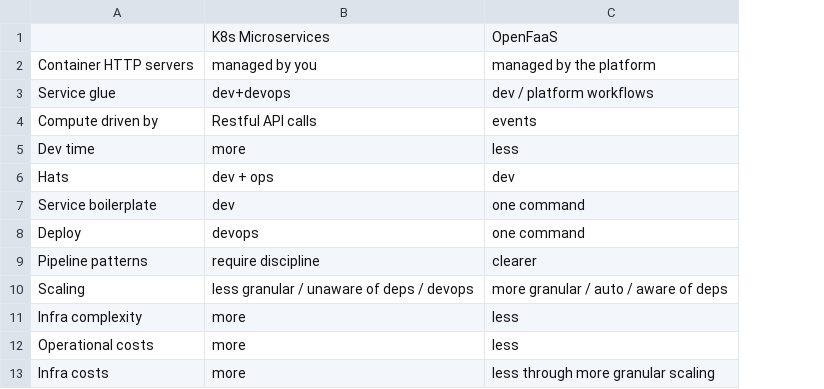
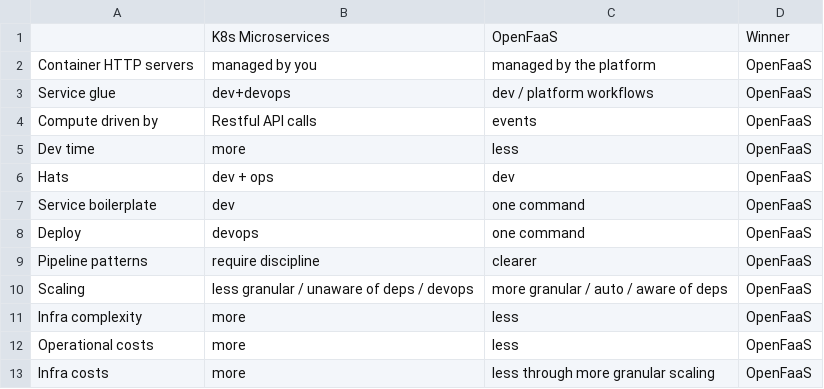
Before and after one commit to ccfontes/openfaas-poc, a CSV file: diff_microservices_openfaas.csv, drawn as a sheet; only a part is shown; the diff names each change by its address in the sheet, - before the commit and + after, or states it on an @@ line.

Commit message:
Add winners to diff between k8s microservices & OpenFaas

```diff
--- a/diff_microservices_openfaas.csv
+++ b/diff_microservices_openfaas.csv
+column D, rows 1-13: Winner | OpenFaaS | OpenFaaS | OpenFaaS | OpenFaaS | OpenFaaS | OpenFaaS | OpenFaaS | OpenFaaS | OpenFaaS | OpenFaaS | OpenFaaS | OpenFaaS
```
